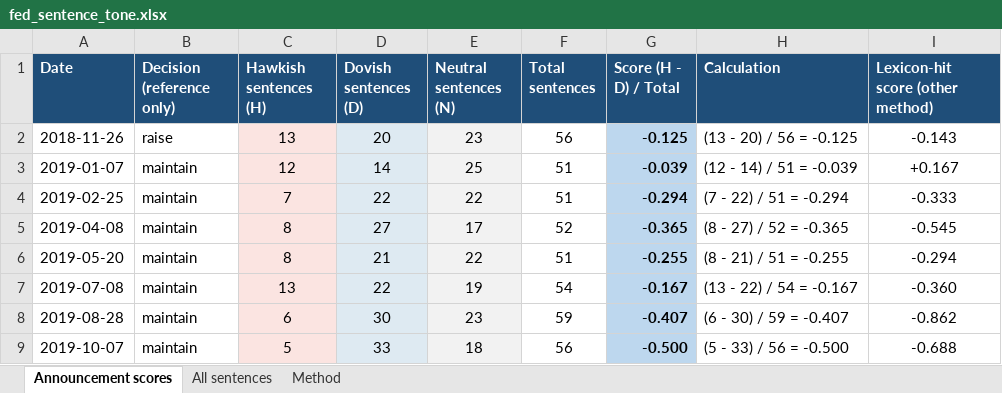
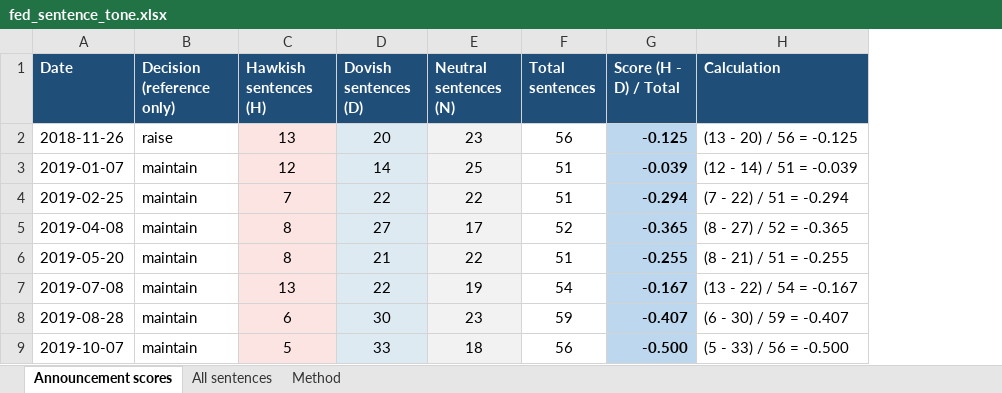
Before and after one commit to eyalbregman/Inferring-BoI-Decisions-Dashboard, an Excel workbook: results/fed_sentence_tone.xlsx, sheet Announcement scores, drawn as a sheet; only a part is shown; values as stored, in another font and other column widths than the file's, no borders; the diff names each change by its address in the sheet, - before the commit and + after, or states it on an @@ line.

```diff
--- a/results/fed_sentence_tone.xlsx (sheet Announcement scores)
+++ b/results/fed_sentence_tone.xlsx (sheet Announcement scores)
-column I (Lexicon-hit score (other method)), rows 2-9: -0.143 | +0.167 | -0.333 | -0.545 | -0.294 | -0.360 | -0.862 | -0.688
```
Also changed, not shown: sheet Method, 8 other files.
